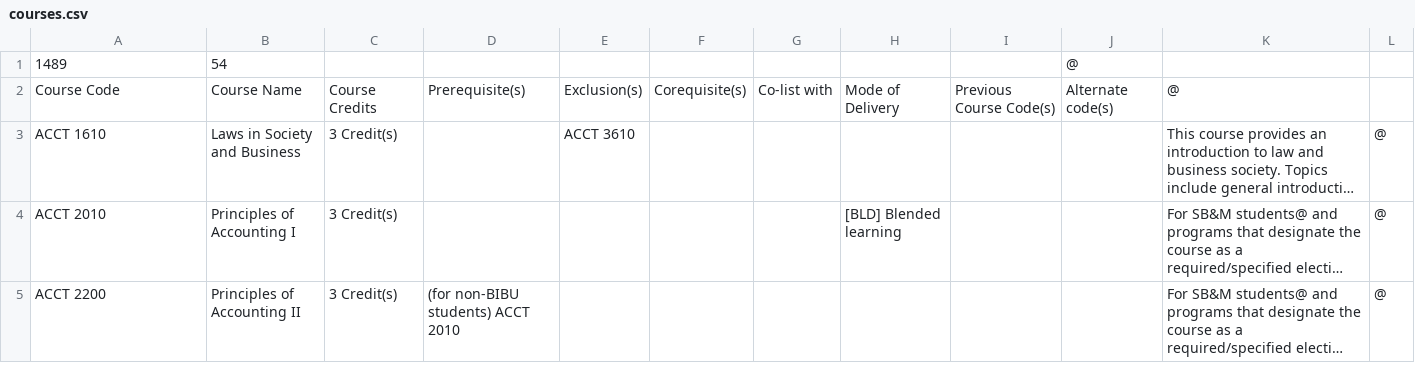
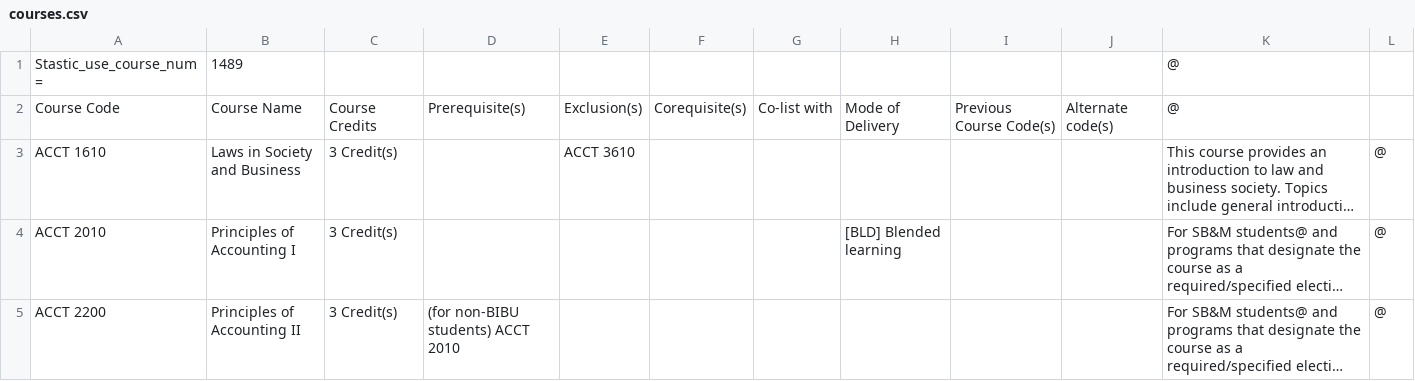
Before and after one commit to zoryzhang/CurriculumMap, a CSV file: get-information/courses.csv, drawn as a sheet; only a part is shown; long unchanged cells end in …; removed rows and columns are numbered as before the commit, all else as after; the diff covers the shown part only; the diff names each change by its address in the sheet, - before the commit and + after, or states it on an @@ line.

```diff
--- a/get-information/courses.csv
+++ b/get-information/courses.csv
-row 1: 1489 | 54 |  |  |  |  |  |  |  | @
+row 1: Stastic_use_course_num = | 1489 |  |  |  |  |  |  |  |  | @
```
Also changed, not shown: 54 removed rows elsewhere in this file, 3 other files.
